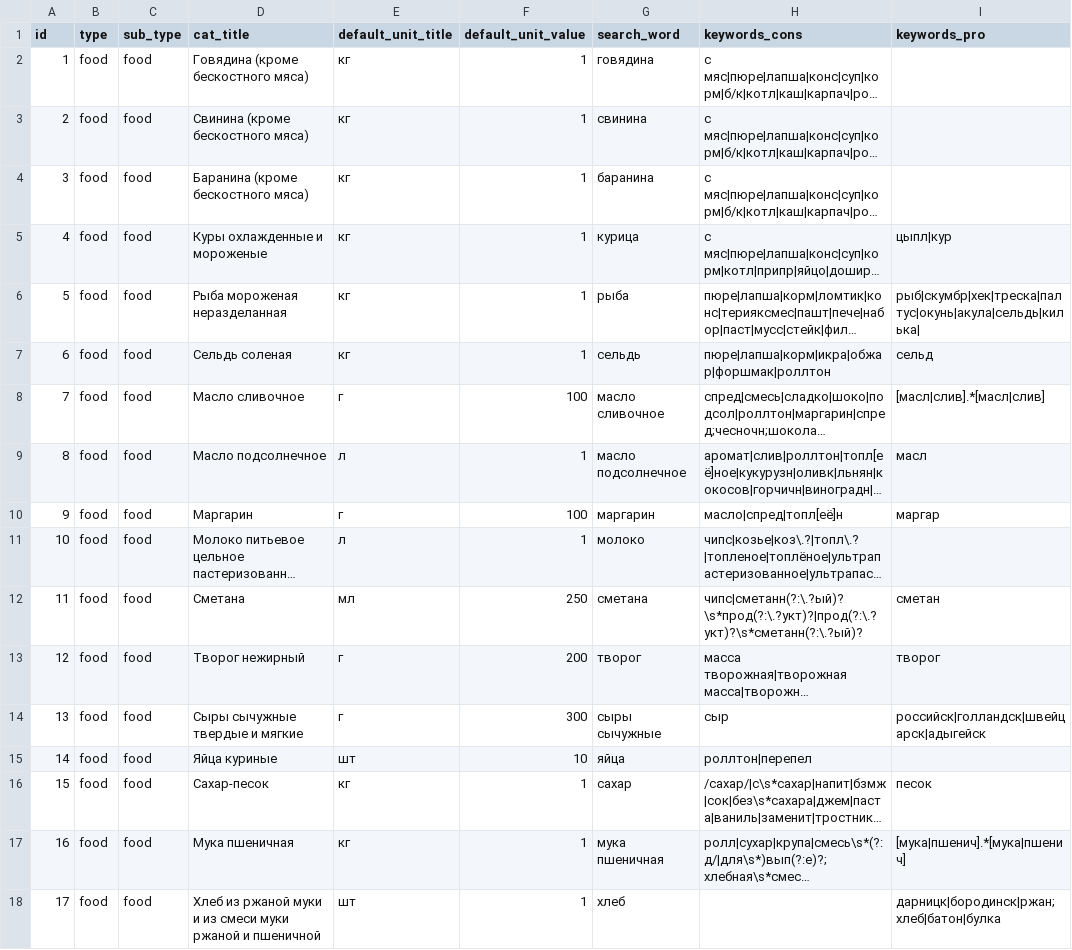
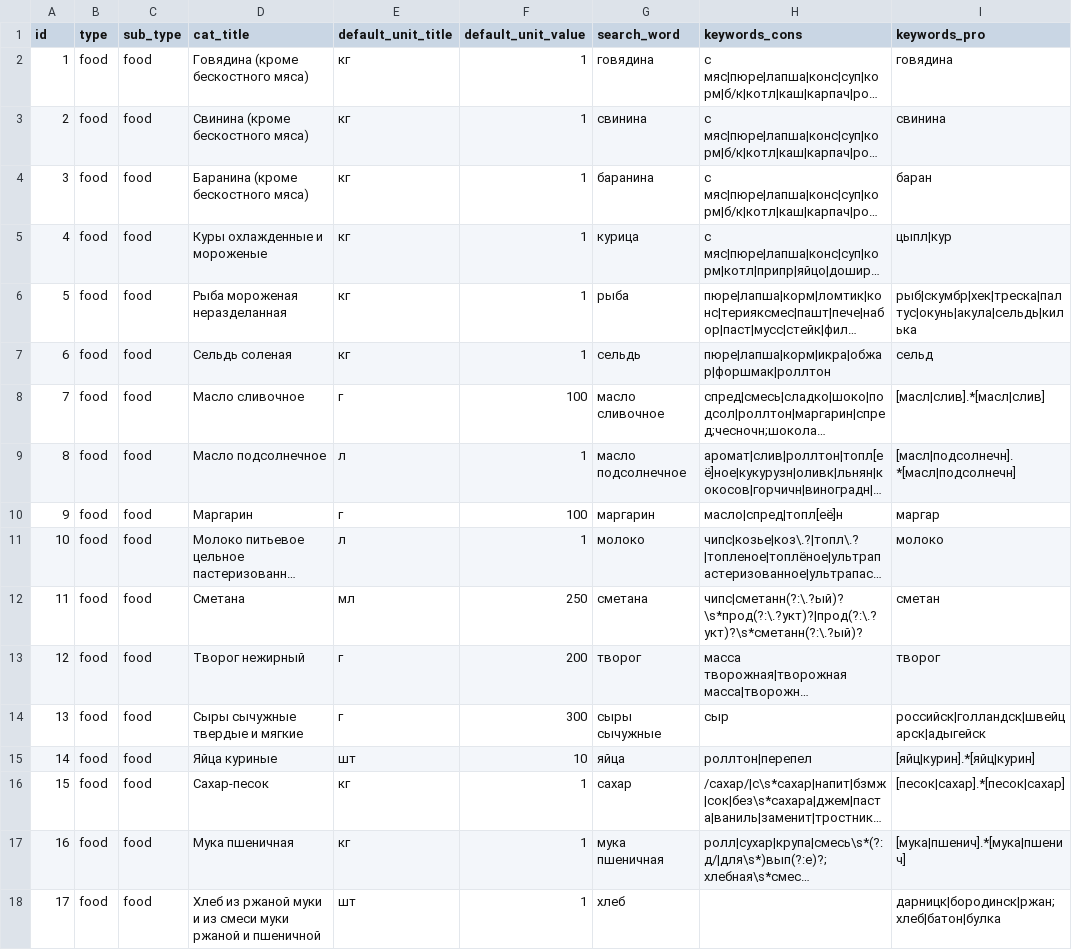
Before and after one commit to yelex/ane_django, a CSV file: parser_app/logic/description/category_with_keywords.csv, drawn as a sheet; only a part is shown; long unchanged cells end in …; the diff covers the shown part only; the diff names each change by its address in the sheet, - before the commit and + after, or states it on an @@ line.

```diff
--- a/parser_app/logic/description/category_with_keywords.csv
+++ b/parser_app/logic/description/category_with_keywords.csv
-I2 (keywords_pro): (empty)
+I2 (keywords_pro): говядина
-I3 (keywords_pro): (empty)
+I3 (keywords_pro): свинина
-I4 (keywords_pro): (empty)
+I4 (keywords_pro): баран
-I6 (keywords_pro): рыб|скумбр|хек|треска|палтус|окунь|акула|сельдь|килька|
+I6 (keywords_pro): рыб|скумбр|хек|треска|палтус|окунь|акула|сельдь|килька
-I9 (keywords_pro): масл
+I9 (keywords_pro): [масл|подсолнечн].*[масл|подсолнечн]
-I11 (keywords_pro): (empty)
+I11 (keywords_pro): молоко
-I15 (keywords_pro): (empty)
+I15 (keywords_pro): [яйц|курин].*[яйц|курин]
-I16 (keywords_pro): песок
+I16 (keywords_pro): [песок|сахар].*[песок|сахар]
```
Also changed, not shown: 45 edited cells elsewhere in this file, 16 other files.
